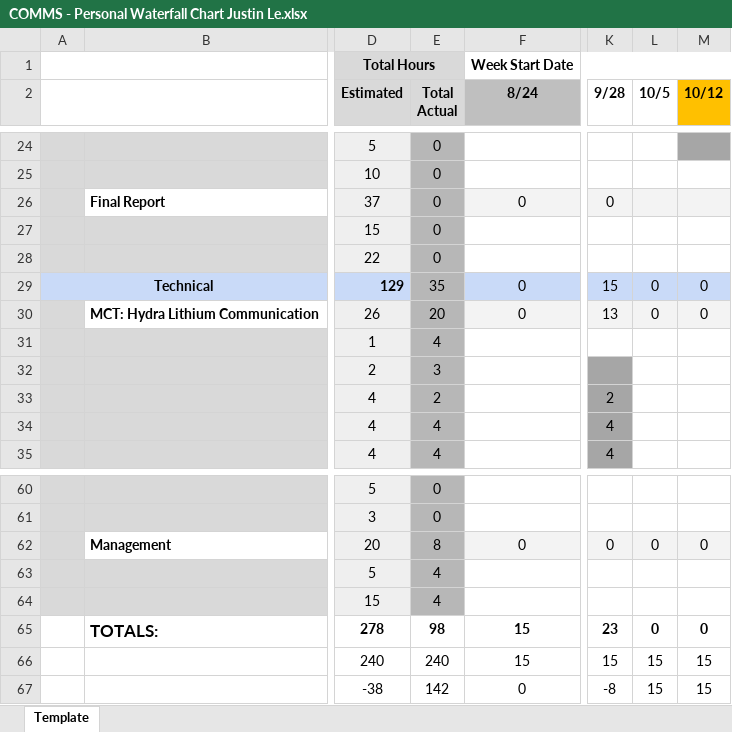
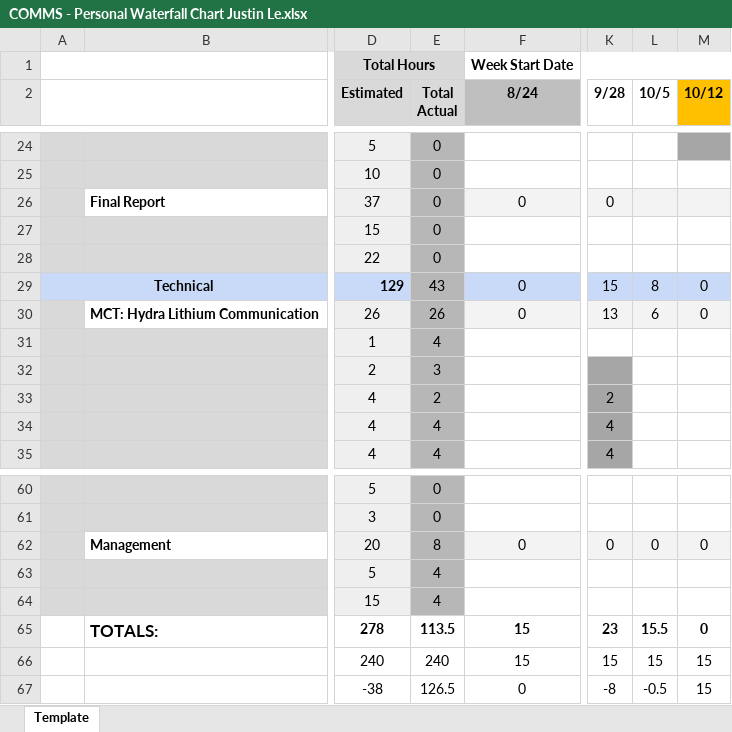
Before and after one commit to jle9090/Grad1Notes, an Excel workbook: SWARM-EX/Planning/COMMS - Personal Waterfall Chart Justin Le.xlsx, sheet Template, drawn as a sheet; only a part is shown, gaps mark what is left out; values as stored, in another font and other column widths than the file's, no borders; conditional formats not drawn; the diff covers the shown part only; the diff names each change by its address in the sheet, - before the commit and + after, or states it on an @@ line.

```diff
--- a/SWARM-EX/Planning/COMMS - Personal Waterfall Chart Justin Le.xlsx (sheet Template)
+++ b/SWARM-EX/Planning/COMMS - Personal Waterfall Chart Justin Le.xlsx (sheet Template)
-E29 (Total Actual): 35
+E29 (Total Actual): 43
-L29 (10/5): 0
+L29 (10/5): 8
-E30 (Total Actual): 20
+E30 (Total Actual): 26
-L30 (10/5): 0
+L30 (10/5): 6
-E65 (Total Actual): 98
+E65 (Total Actual): 113.5
-L65 (10/5): 0
+L65 (10/5): 15.5
-E67 (Total Actual): 142
+E67 (Total Actual): 126.5
-L67 (10/5): 15
+L67 (10/5): -0.5
```
Also changed, not shown: 2 added rows, 2 removed rows and 30 edited cells elsewhere in this sheet, 2 other files.
